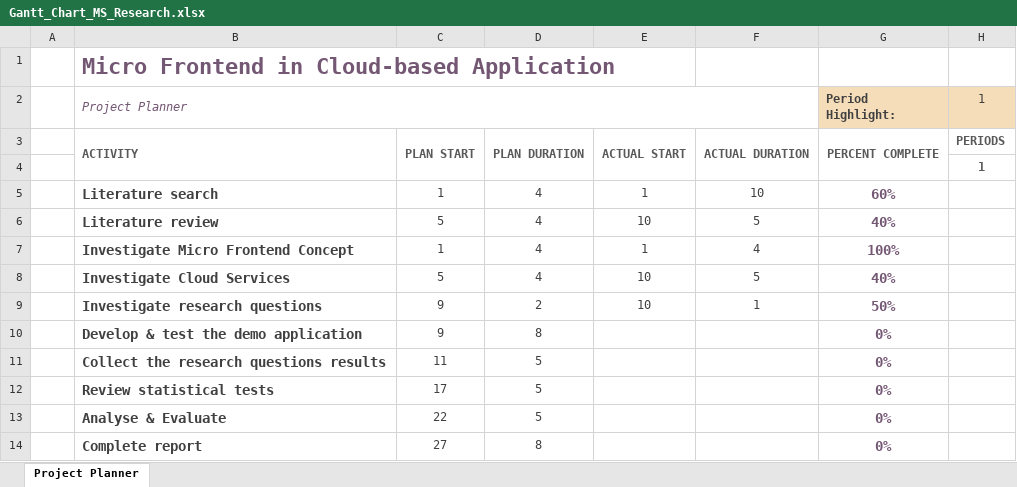
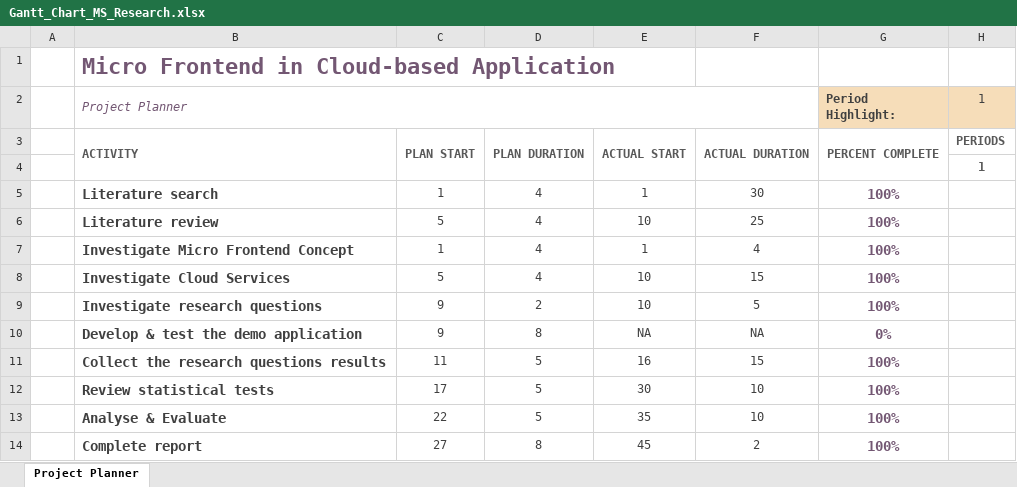
Before and after one commit to TuanMc/docs, an Excel workbook: Gantt_Chart_MS_Research.xlsx, sheet Project Planner, drawn as a sheet; only a part is shown; values as stored, in another font and other column widths than the file's, no borders; conditional formats not drawn; the diff names each change by its address in the sheet, - before the commit and + after, or states it on an @@ line.

```diff
--- a/Gantt_Chart_MS_Research.xlsx (sheet Project Planner)
+++ b/Gantt_Chart_MS_Research.xlsx (sheet Project Planner)
-F5: 10
+F5: 30
-G5 (Period Highlight:): 60%
+G5 (Period Highlight:): 100%
-F6: 5
+F6: 25
-G6 (Period Highlight:): 40%
+G6 (Period Highlight:): 100%
-F8: 5
+F8: 15
-G8 (Period Highlight:): 40%
+G8 (Period Highlight:): 100%
-F9: 1
+F9: 5
-G9 (Period Highlight:): 50%
+G9 (Period Highlight:): 100%
-E10: (empty)
+E10: NA
-F10: (empty)
+F10: NA
-E11: (empty)
+E11: 16
-F11: (empty)
+F11: 15
-G11:G14 (Period Highlight:): 0%
+G11:G14 (Period Highlight:): 100%
-E12: (empty)
+E12: 30
-F12:F13: (empty)
+F12:F13: 10
-E13: (empty)
+E13: 35
-E14: (empty)
+E14: 45
-F14: (empty)
+F14: 2
```
Also changed, not shown: 1 other file.
